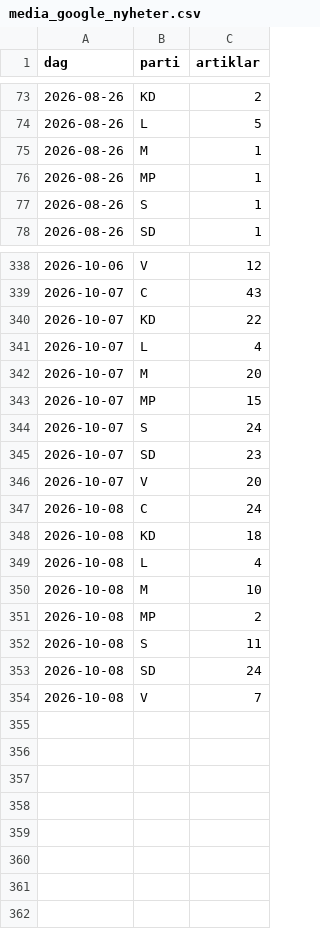
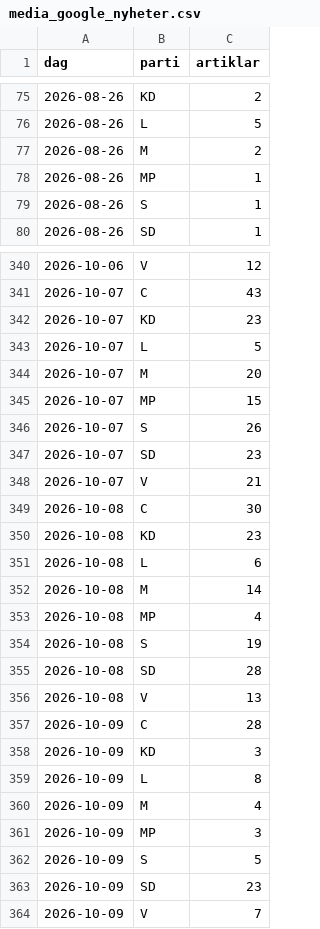
Before and after one commit to claesludvig/projekt, a CSV file: valjare/data/csv/media_google_nyheter.csv, drawn as a sheet; only a part is shown, gaps mark what is left out; the diff covers the shown part only.

```diff
--- a/valjare/data/csv/media_google_nyheter.csv
+++ b/valjare/data/csv/media_google_nyheter.csv
@@ -74,3 +76,3 @@ dag,parti,artiklar
 2026-08-26,L,5
-2026-08-26,M,1
+2026-08-26,M,2
 2026-08-26,MP,1
@@ -339,16 +341,24 @@ dag,parti,artiklar
 2026-10-07,C,43
-2026-10-07,KD,22
-2026-10-07,L,4
+2026-10-07,KD,23
+2026-10-07,L,5
 2026-10-07,M,20
 2026-10-07,MP,15
-2026-10-07,S,24
+2026-10-07,S,26
 2026-10-07,SD,23
-2026-10-07,V,20
-2026-10-08,C,24
-2026-10-08,KD,18
-2026-10-08,L,4
-2026-10-08,M,10
-2026-10-08,MP,2
-2026-10-08,S,11
-2026-10-08,SD,24
-2026-10-08,V,7
+2026-10-07,V,21
+2026-10-08,C,30
+2026-10-08,KD,23
+2026-10-08,L,6
+2026-10-08,M,14
+2026-10-08,MP,4
+2026-10-08,S,19
+2026-10-08,SD,28
+2026-10-08,V,13
+2026-10-09,C,28
+2026-10-09,KD,3
+2026-10-09,L,8
+2026-10-09,M,4
+2026-10-09,MP,3
+2026-10-09,S,5
+2026-10-09,SD,23
+2026-10-09,V,7
```
Also changed, not shown: 2 added rows and 4 edited cells elsewhere in this file, valjare/data/csv/kvalitet.csv, valjare/data/csv/media_foljare.csv, 18 other files.
